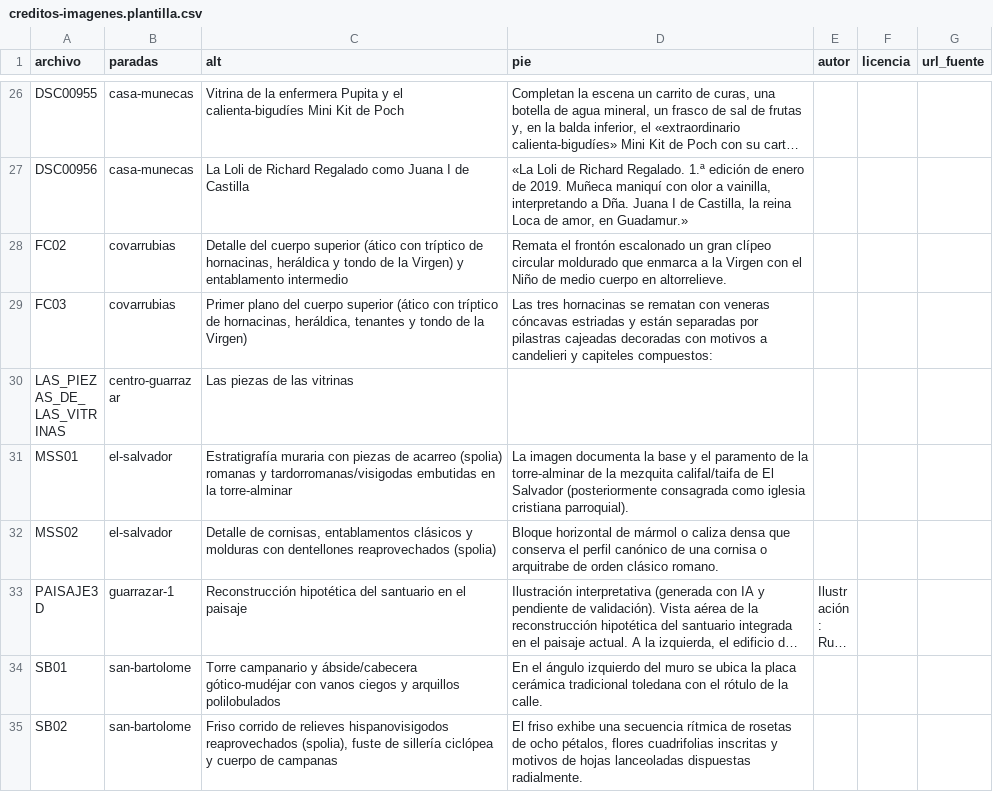
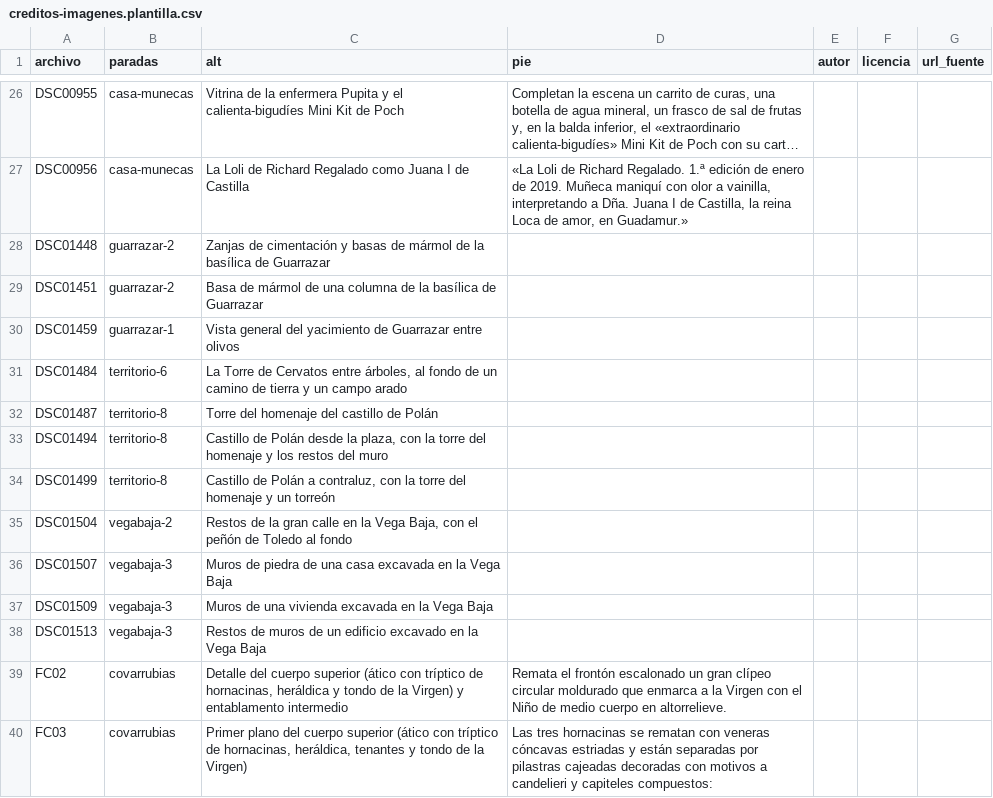
Before and after one commit to jgarinsubito-cpu/RUTA_VISIGODOS, a CSV file: contenidos/salida/creditos-imagenes.plantilla.csv, drawn as a sheet; only a part is shown, gaps mark what is left out; the shorter side is filled out with more unchanged rows; long unchanged cells end in …; the diff names each change by its address in the sheet, - before the commit and + after, or states it on an @@ line.

```diff
--- a/contenidos/salida/creditos-imagenes.plantilla.csv
+++ b/contenidos/salida/creditos-imagenes.plantilla.csv
+row 28: DSC01448 | guarrazar-2 | Zanjas de cimentación y basas de mármol de la basílica de Guarrazar
+row 29: DSC01451 | guarrazar-2 | Basa de mármol de una columna de la basílica de Guarrazar
+row 30: DSC01459 | guarrazar-1 | Vista general del yacimiento de Guarrazar entre olivos
+row 31: DSC01484 | territorio-6 | La Torre de Cervatos entre árboles, al fondo de un camino de tierra y un campo arado
+row 32: DSC01487 | territorio-8 | Torre del homenaje del castillo de Polán
+row 33: DSC01494 | territorio-8 | Castillo de Polán desde la plaza, con la torre del homenaje y los restos del muro
+row 34: DSC01499 | territorio-8 | Castillo de Polán a contraluz, con la torre del homenaje y un torreón
+row 35: DSC01504 | vegabaja-2 | Restos de la gran calle en la Vega Baja, con el peñón de Toledo al fondo
+row 36: DSC01507 | vegabaja-3 | Muros de piedra de una casa excavada en la Vega Baja
+row 37: DSC01509 | vegabaja-3 | Muros de una vivienda excavada en la Vega Baja
+row 38: DSC01513 | vegabaja-3 | Restos de muros de un edificio excavado en la Vega Baja
```
Also changed, not shown: 3 other files.
